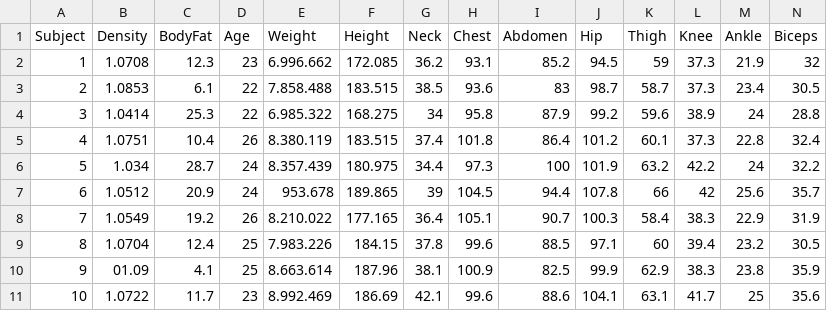
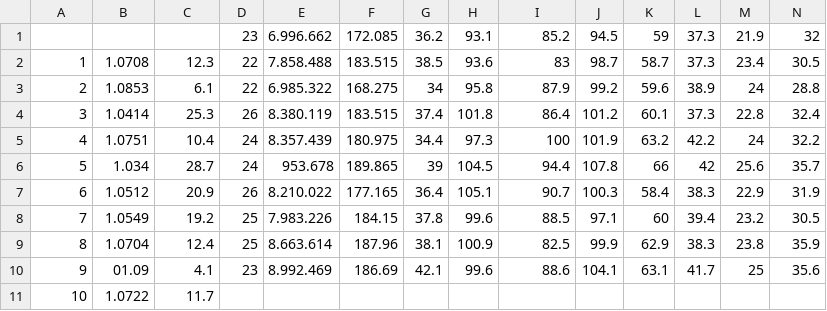
Before and after one commit to ClasherGeek77/uni, a CSV file: ContohPerhitunganBodyFat.csv, drawn as a sheet; only a part is shown; removed rows and columns are numbered as before the commit, all else as after; rows hold the shown columns only; the diff names each change by its address in the sheet, - before the commit and + after, or states it on an @@ line.

Commit message:
Add files via upload

```diff
--- a/ContohPerhitunganBodyFat.csv
+++ b/ContohPerhitunganBodyFat.csv
-row 1: Subject | Density | BodyFat | Age | Weight | Height | Neck | Chest | Abdomen | Hip | Thigh | Knee | Ankle | Biceps
@@ column A renumbered between rows 1 and 10 @@
-B1: 1.0708
+B1: (empty)
-C1: 12.3
+C1: (empty)
-B2: 1.0853
+B2: 1.0708
-C2: 6.1
+C2: 12.3
-B3: 1.0414
+B3: 1.0853
-C3: 25.3
+C3: 6.1
-B4: 1.0751
+B4: 1.0414
-C4: 10.4
+C4: 25.3
-B5: 1.034
+B5: 1.0751
-C5: 28.7
+C5: 10.4
-B6: 1.0512
+B6: 1.034
-C6: 20.9
+C6: 28.7
-B7: 1.0549
+B7: 1.0512
-C7: 19.2
+C7: 20.9
-B8: 1.0704
+B8: 1.0549
-C8: 12.4
+C8: 19.2
-B9: 01.09
+B9: 1.0704
-C9: 4.1
+C9: 12.4
-B10: 1.0722
+B10: 01.09
-C10: 11.7
+C10: 4.1
+row 11: 10 | 1.0722 | 11.7
```
